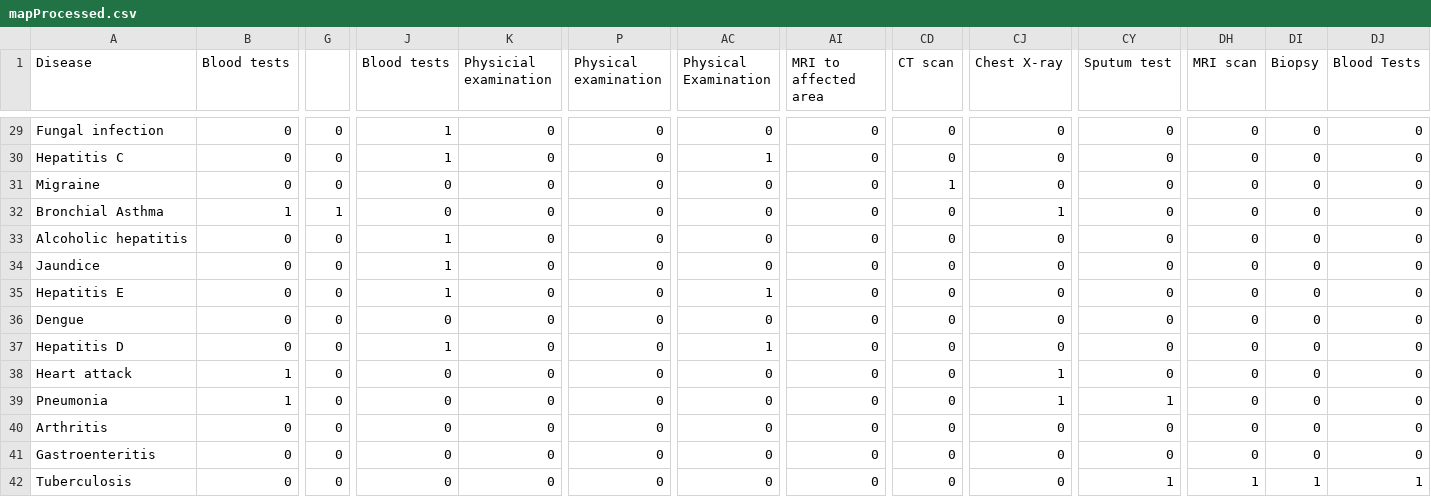
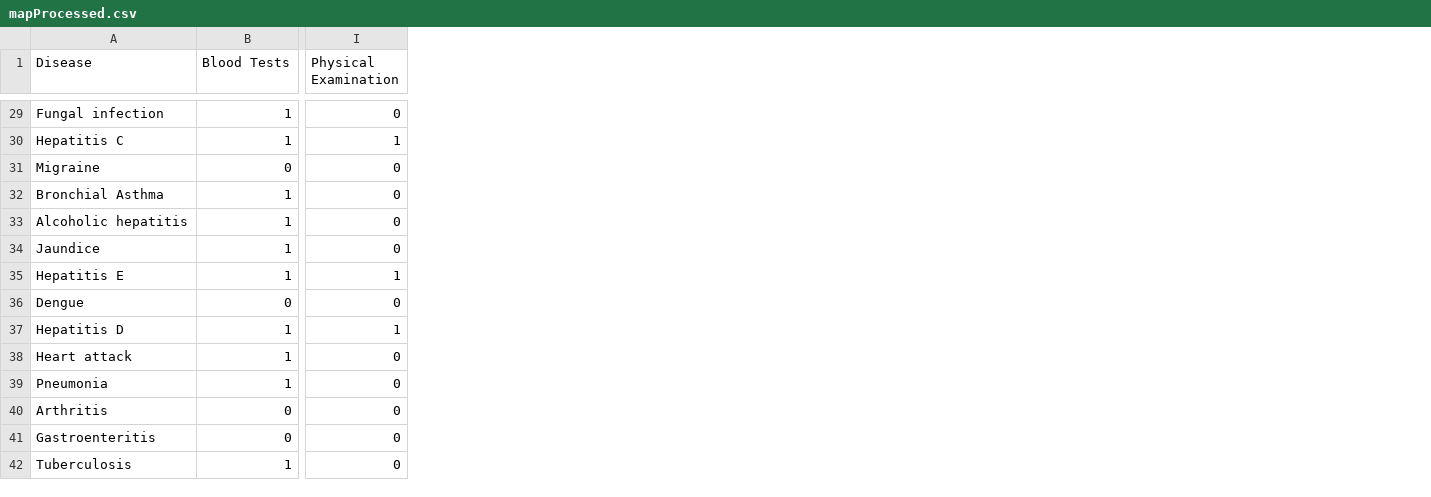
Before and after one commit to SusanaMarques/QuickCheck-RecommendationSystem, a CSV file: Data/mapProcessed.csv, drawn as a sheet; only a part is shown, gaps mark what is left out; removed rows and columns are numbered as before the commit, all else as after; the diff covers the shown part only; the diff names each change by its address in the sheet, - before the commit and + after, or states it on an @@ line.

```diff
--- a/Data/mapProcessed.csv
+++ b/Data/mapProcessed.csv
-column G, rows 29-42: 0 | 0 | 0 | 1 | 0 | 0 | 0 | 0 | 0 | 0 | 0 | 0 | 0 | 0
-column K (Physicial examination), rows 29-42: all 0
-column P (Physical examination), rows 29-42: all 0
-column AC (Physical Examination), rows 29-42: 0 | 1 | 0 | 0 | 0 | 0 | 1 | 0 | 1 | 0 | 0 | 0 | 0 | 0
-column AI (MRI to affected area), rows 29-42: all 0
-column CD (CT scan), rows 29-42: 0 | 0 | 1 | 0 | 0 | 0 | 0 | 0 | 0 | 0 | 0 | 0 | 0 | 0
-column CJ (Chest X-ray), rows 29-42: 0 | 0 | 0 | 1 | 0 | 0 | 0 | 0 | 0 | 1 | 1 | 0 | 0 | 0
-column CY (Sputum test), rows 29-42: 0 | 0 | 0 | 0 | 0 | 0 | 0 | 0 | 0 | 0 | 1 | 0 | 0 | 1
-column DH (MRI scan), rows 29-42: 0 | 0 | 0 | 0 | 0 | 0 | 0 | 0 | 0 | 0 | 0 | 0 | 0 | 1
-column DI (Biopsy), rows 29-42: 0 | 0 | 0 | 0 | 0 | 0 | 0 | 0 | 0 | 0 | 0 | 0 | 0 | 1
-column DJ (Blood Tests), rows 29-42: 0 | 0 | 0 | 0 | 0 | 0 | 0 | 0 | 0 | 0 | 0 | 0 | 0 | 1
-B1: Blood tests
+B1: Blood Tests
-I1: Blood tests
+I1: Physical Examination
-B29:B30 (Blood Tests): 0
+B29:B30 (Blood Tests): 1
-I29 (Physical Examination): 1
+I29 (Physical Examination): 0
-B33:B35 (Blood Tests): 0
+B33:B35 (Blood Tests): 1
-I33:I34 (Physical Examination): 1
+I33:I34 (Physical Examination): 0
-B37 (Blood Tests): 0
+B37 (Blood Tests): 1
-B42 (Blood Tests): 0
+B42 (Blood Tests): 1
```
Also changed, not shown: 35 edited cells elsewhere in this file, Data/map.csv, 3 other files.
